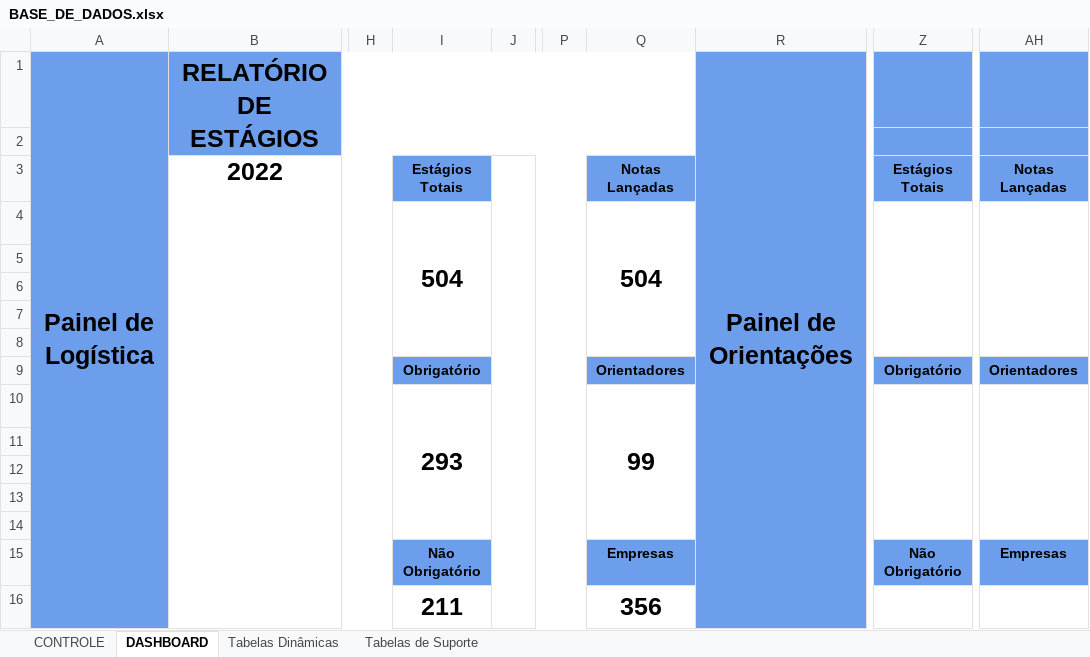
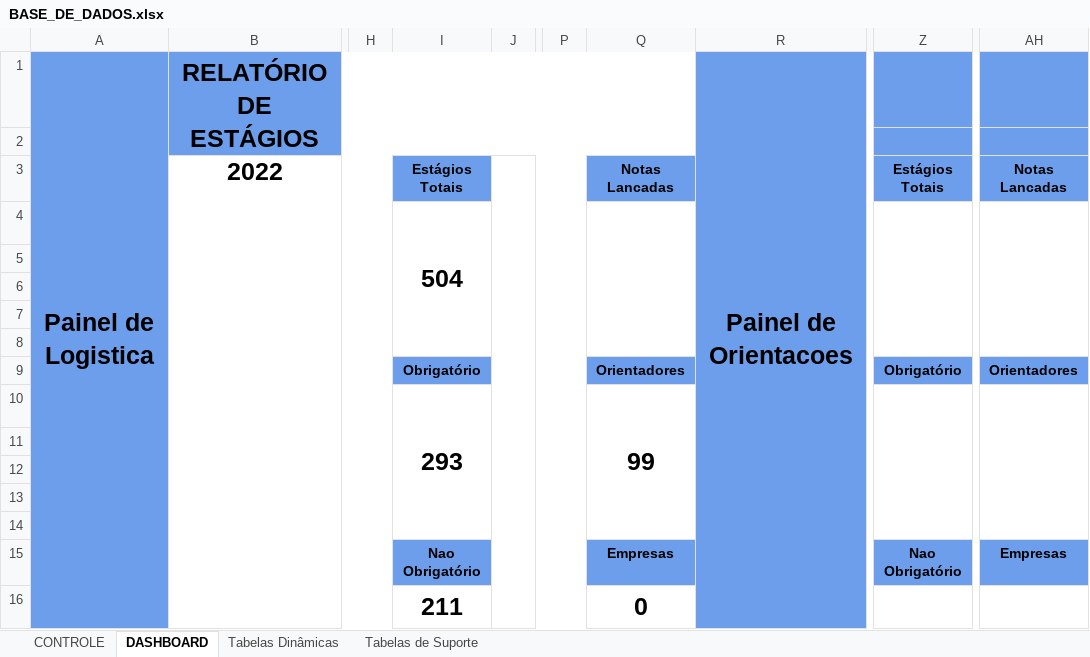
Before and after one commit to LucasHenrique-dev/gerador-relatorio, an Excel workbook: BASE_DE_DADOS.xlsx, sheet DASHBOARD, drawn as a sheet; only a part is shown, gaps mark what is left out; values as stored, in another font and other column widths than the file's, no borders; charts and pictures not drawn; the diff names each change by its address in the sheet, - before the commit and + after, or states it on an @@ line.

```diff
--- a/BASE_DE_DADOS.xlsx (sheet DASHBOARD)
+++ b/BASE_DE_DADOS.xlsx (sheet DASHBOARD)
-A1: Painel de Logística
+A1: Painel de Logistica
-R1: Painel de Orientações
+R1: Painel de Orientacoes
-Q3: Notas Lançadas
+Q3: Notas Lancadas
-AH3: Notas Lançadas
+AH3: Notas Lancadas
-Q4: 504
+Q4: (empty)
-I15: Não Obrigatório
+I15: Nao Obrigatório
-Z15: Não Obrigatório
+Z15: Nao Obrigatório
-Q16: 356
+Q16: 0
```
Also changed, not shown: sheet CONTROLE, sheet Tabelas de Suporte, sheet Tabelas Dinâmicas, hidden cells, charts or pictures, 46 other files.
